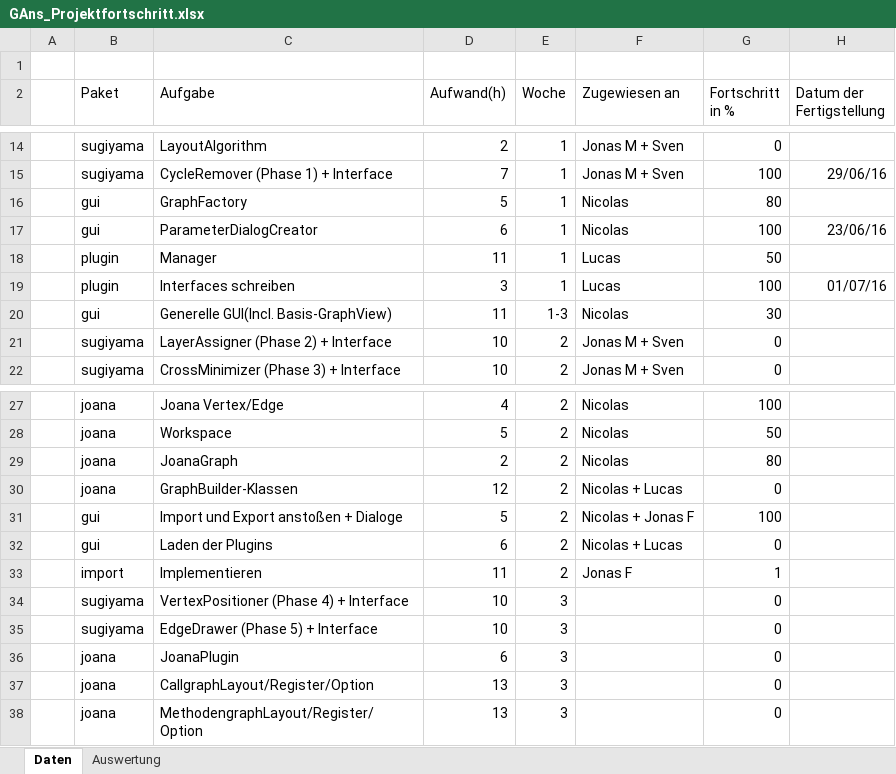
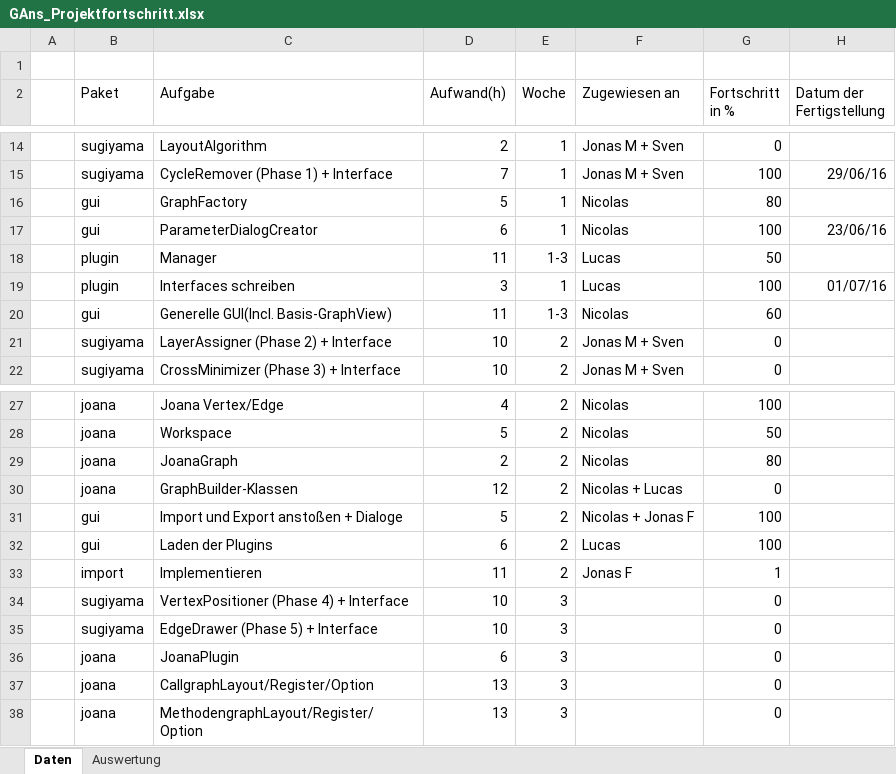
Before and after one commit to PSEProgrammgraphen/PSEDokumente, an Excel workbook: implementation/GAns_Projektfortschritt.xlsx, sheet Daten, drawn as a sheet; only a part is shown, gaps mark what is left out; values as stored, in another font and other column widths than the file's, no borders; the diff names each change by its address in the sheet, - before the commit and + after, or states it on an @@ line.

Commit message:
updated progress

```diff
--- a/implementation/GAns_Projektfortschritt.xlsx (sheet Daten)
+++ b/implementation/GAns_Projektfortschritt.xlsx (sheet Daten)
-E18 (Woche): 1
+E18 (Woche): 1-3
-G20 (Fortschritt in %): 30
+G20 (Fortschritt in %): 60
-F32 (Zugewiesen an): Nicolas + Lucas
+F32 (Zugewiesen an): Lucas
-G32 (Fortschritt in %): 0
+G32 (Fortschritt in %): 100
```
Also changed, not shown: sheet Auswertung, charts or pictures.
